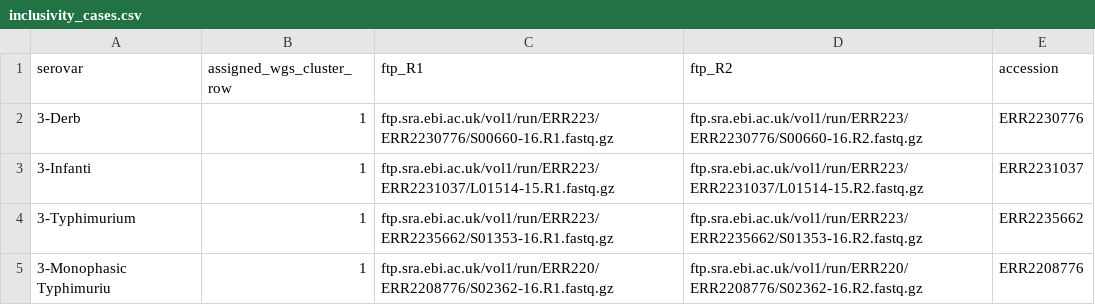
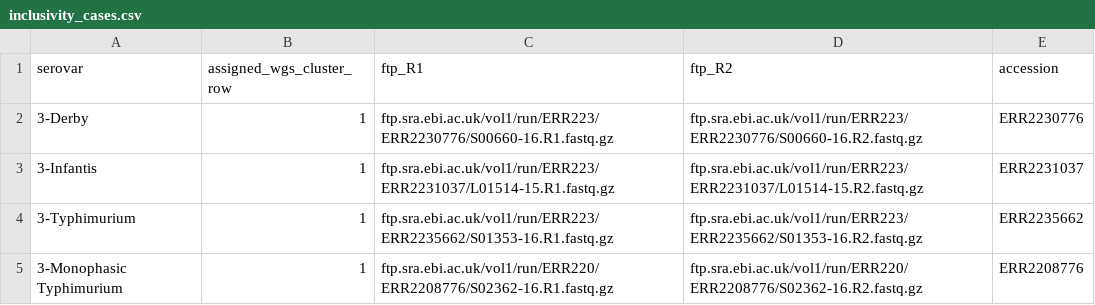
Before and after one commit to APHA-BAC/NextflowSerotypingPipeline, a CSV file: test_isolates/data/inclusivity_cases.csv, drawn as a sheet.

Commit message:
Update inclusivity_cases.csv

```diff
--- a/test_isolates/data/inclusivity_cases.csv
+++ b/test_isolates/data/inclusivity_cases.csv
@@ -1,5 +1,5 @@
 serovar,assigned_wgs_cluster_row,ftp_R1,ftp_R2,accession,
-3-Derb,1,ftp.sra.ebi.ac.uk/vol1/run/ERR223/ERR2230776/S00660-16.R1.fastq.gz,ftp.sra.ebi.ac.uk/vol1/run/ERR223/ERR2230776/S00660-16.R2.fastq.gz,ERR2230776,
-3-Infanti,1,ftp.sra.ebi.ac.uk/vol1/run/ERR223/ERR2231037/L01514-15.R1.fastq.gz,ftp.sra.ebi.ac.uk/vol1/run/ERR223/ERR2231037/L01514-15.R2.fastq.gz,ERR2231037,
+3-Derby,1,ftp.sra.ebi.ac.uk/vol1/run/ERR223/ERR2230776/S00660-16.R1.fastq.gz,ftp.sra.ebi.ac.uk/vol1/run/ERR223/ERR2230776/S00660-16.R2.fastq.gz,ERR2230776,
+3-Infantis,1,ftp.sra.ebi.ac.uk/vol1/run/ERR223/ERR2231037/L01514-15.R1.fastq.gz,ftp.sra.ebi.ac.uk/vol1/run/ERR223/ERR2231037/L01514-15.R2.fastq.gz,ERR2231037,
 3-Typhimurium,1,ftp.sra.ebi.ac.uk/vol1/run/ERR223/ERR2235662/S01353-16.R1.fastq.gz,ftp.sra.ebi.ac.uk/vol1/run/ERR223/ERR2235662/S01353-16.R2.fastq.gz,ERR2235662,
-3-Monophasic Typhimuriu,1,ftp.sra.ebi.ac.uk/vol1/run/ERR220/ERR2208776/S02362-16.R1.fastq.gz,ftp.sra.ebi.ac.uk/vol1/run/ERR220/ERR2208776/S02362-16.R2.fastq.gz,ERR2208776,
+3-Monophasic Typhimurium,1,ftp.sra.ebi.ac.uk/vol1/run/ERR220/ERR2208776/S02362-16.R1.fastq.gz,ftp.sra.ebi.ac.uk/vol1/run/ERR220/ERR2208776/S02362-16.R2.fastq.gz,ERR2208776,
```
